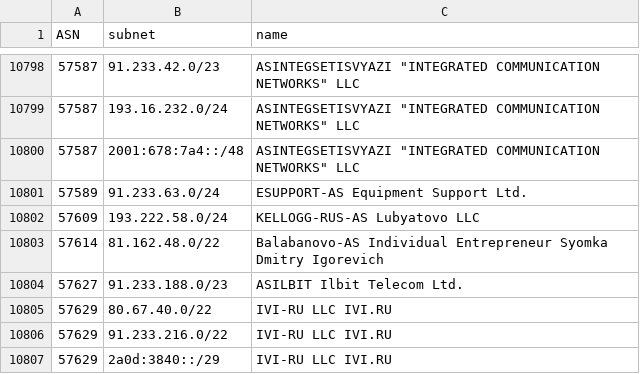
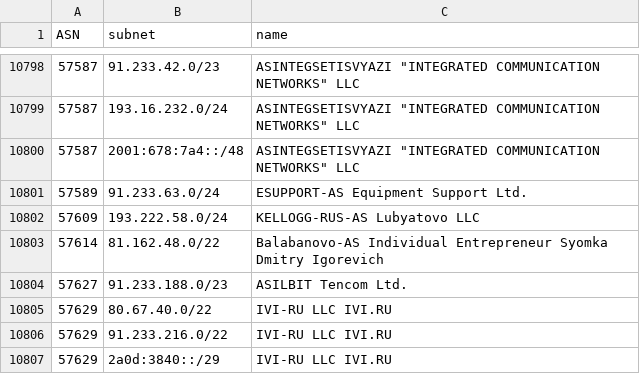
Before and after one commit to esergion/subnets-fetcher, a CSV file: countries/ru/subnets.csv, drawn as a sheet; only a part is shown, gaps mark what is left out.

```diff
--- a/countries/ru/subnets.csv
+++ b/countries/ru/subnets.csv
@@ -10803,3 +10803,3 @@ ASN,subnet,name
 57614,81.162.48.0/22,Balabanovo-AS Individual Entrepreneur Syomka Dmitry Igorevich
-57627,91.233.188.0/23,ASILBIT Ilbit Telecom Ltd.
+57627,91.233.188.0/23,ASILBIT Tencom Ltd.
 57629,80.67.40.0/22,IVI-RU LLC IVI.RU
```
